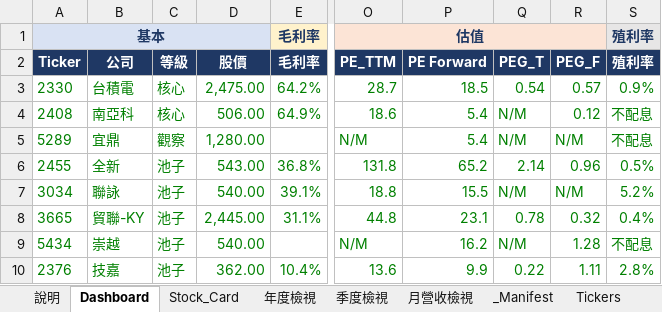
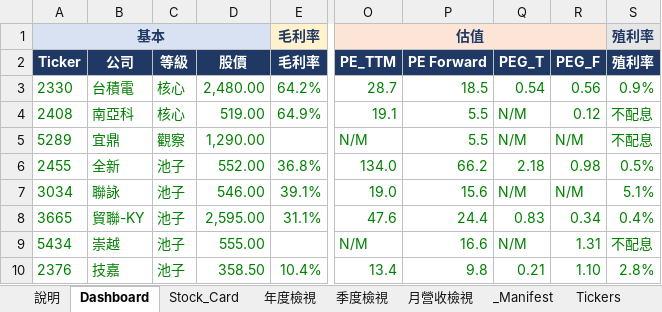
Before and after one commit to Kira11-ja/TWstocktrack, an Excel workbook: 台股觀察表.xlsx, sheet Dashboard, drawn as a sheet; only a part is shown, gaps mark what is left out; values as stored, in another font and other column widths than the file's, no borders; charts and pictures and conditional formats not drawn; the diff covers the shown part only; the diff names each change by its address in the sheet, - before the commit and + after, or states it on an @@ line.

```diff
--- a/台股觀察表.xlsx (sheet Dashboard)
+++ b/台股觀察表.xlsx (sheet Dashboard)
-D3 (股價): 2,475.00
+D3 (股價): 2,480.00
-R3 (PEG_F): 0.57
+R3 (PEG_F): 0.56
-D4 (股價): 506.00
+D4 (股價): 519.00
-O4 (PE_TTM): 18.6
+O4 (PE_TTM): 19.1
-P4:P5 (PE Forward): 5.4
+P4:P5 (PE Forward): 5.5
-D5 (股價): 1,280.00
+D5 (股價): 1,290.00
-D6 (股價): 543.00
+D6 (股價): 552.00
-O6 (PE_TTM): 131.8
+O6 (PE_TTM): 134.0
-P6 (PE Forward): 65.2
+P6 (PE Forward): 66.2
-Q6 (PEG_T): 2.14
+Q6 (PEG_T): 2.18
-R6 (PEG_F): 0.96
+R6 (PEG_F): 0.98
-D7 (股價): 540.00
+D7 (股價): 546.00
-O7 (PE_TTM): 18.8
+O7 (PE_TTM): 19.0
-P7 (PE Forward): 15.5
+P7 (PE Forward): 15.6
-S7 (殖利率): 5.2%
+S7 (殖利率): 5.1%
-D8 (股價): 2,445.00
+D8 (股價): 2,595.00
-O8 (PE_TTM): 44.8
+O8 (PE_TTM): 47.6
-P8 (PE Forward): 23.1
+P8 (PE Forward): 24.4
-Q8 (PEG_T): 0.78
+Q8 (PEG_T): 0.83
-R8 (PEG_F): 0.32
+R8 (PEG_F): 0.34
-D9 (股價): 540.00
+D9 (股價): 555.00
-P9 (PE Forward): 16.2
+P9 (PE Forward): 16.6
-R9 (PEG_F): 1.28
+R9 (PEG_F): 1.31
-D10 (股價): 362.00
+D10 (股價): 358.50
-O10 (PE_TTM): 13.6
+O10 (PE_TTM): 13.4
-P10 (PE Forward): 9.9
+P10 (PE Forward): 9.8
-Q10 (PEG_T): 0.22
+Q10 (PEG_T): 0.21
-R10 (PEG_F): 1.11
+R10 (PEG_F): 1.10
```
Also changed, not shown: 56 edited cells elsewhere in this sheet, sheet Raw_Price, sheet _Manifest, sheet Raw_Est, sheet Stock_Card, sheet 年度檢視, 3 other files.
